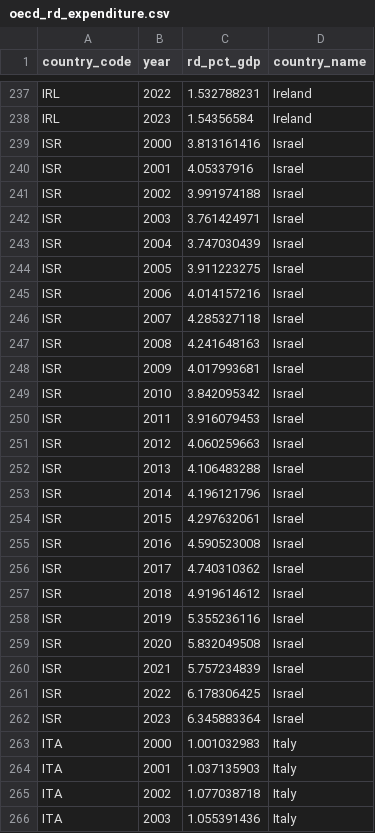
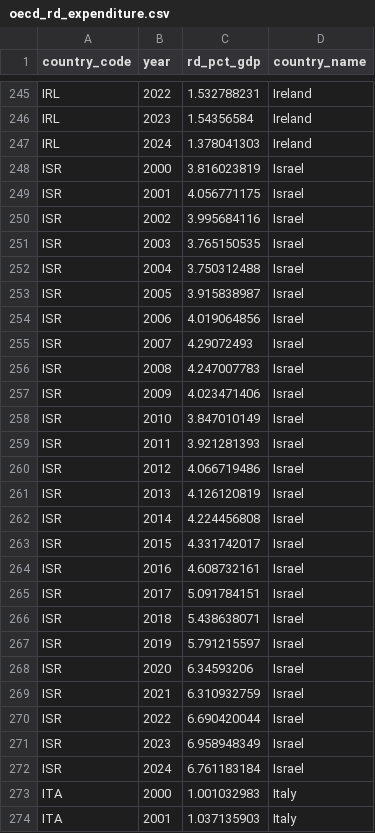
Before and after one commit to CanadaObservatory/CanadaDataObs, a CSV file: data/science/oecd_rd_expenditure.csv, drawn as a sheet; only a part is shown, gaps mark what is left out; the shorter side is filled out with more unchanged rows; the diff covers the shown part only.

```diff
--- a/data/science/oecd_rd_expenditure.csv
+++ b/data/science/oecd_rd_expenditure.csv
@@ -238,26 +246,28 @@ IRL,2022,1.532788231,Ireland
 IRL,2023,1.54356584,Ireland
-ISR,2000,3.813161416,Israel
-ISR,2001,4.05337916,Israel
-ISR,2002,3.991974188,Israel
-ISR,2003,3.761424971,Israel
-ISR,2004,3.747030439,Israel
-ISR,2005,3.911223275,Israel
-ISR,2006,4.014157216,Israel
-ISR,2007,4.285327118,Israel
-ISR,2008,4.241648163,Israel
-ISR,2009,4.017993681,Israel
-ISR,2010,3.842095342,Israel
-ISR,2011,3.916079453,Israel
-ISR,2012,4.060259663,Israel
-ISR,2013,4.106483288,Israel
-ISR,2014,4.196121796,Israel
-ISR,2015,4.297632061,Israel
-ISR,2016,4.590523008,Israel
-ISR,2017,4.740310362,Israel
-ISR,2018,4.919614612,Israel
-ISR,2019,5.355236116,Israel
-ISR,2020,5.832049508,Israel
-ISR,2021,5.757234839,Israel
-ISR,2022,6.178306425,Israel
-ISR,2023,6.345883364,Israel
+IRL,2024,1.378041303,Ireland
+ISR,2000,3.816023819,Israel
+ISR,2001,4.056771175,Israel
+ISR,2002,3.995684116,Israel
+ISR,2003,3.765150535,Israel
+ISR,2004,3.750312488,Israel
+ISR,2005,3.915838987,Israel
+ISR,2006,4.019064856,Israel
+ISR,2007,4.29072493,Israel
+ISR,2008,4.247007783,Israel
+ISR,2009,4.023471406,Israel
+ISR,2010,3.847010149,Israel
+ISR,2011,3.921281393,Israel
+ISR,2012,4.066719486,Israel
+ISR,2013,4.126120819,Israel
+ISR,2014,4.224456808,Israel
+ISR,2015,4.331742017,Israel
+ISR,2016,4.608732161,Israel
+ISR,2017,5.091784151,Israel
+ISR,2018,5.438638071,Israel
+ISR,2019,5.791215597,Israel
+ISR,2020,6.34593206,Israel
+ISR,2021,6.310932759,Israel
+ISR,2022,6.690420044,Israel
+ISR,2023,6.958948349,Israel
+ISR,2024,6.761183184,Israel
 ITA,2000,1.001032983,Italy
```
Also changed, not shown: 15 added rows and 69 edited cells elsewhere in this file, data/economics/oecd_gdp_per_capita.csv, data/economics/oecd_unemployment.csv, 13 other files.
